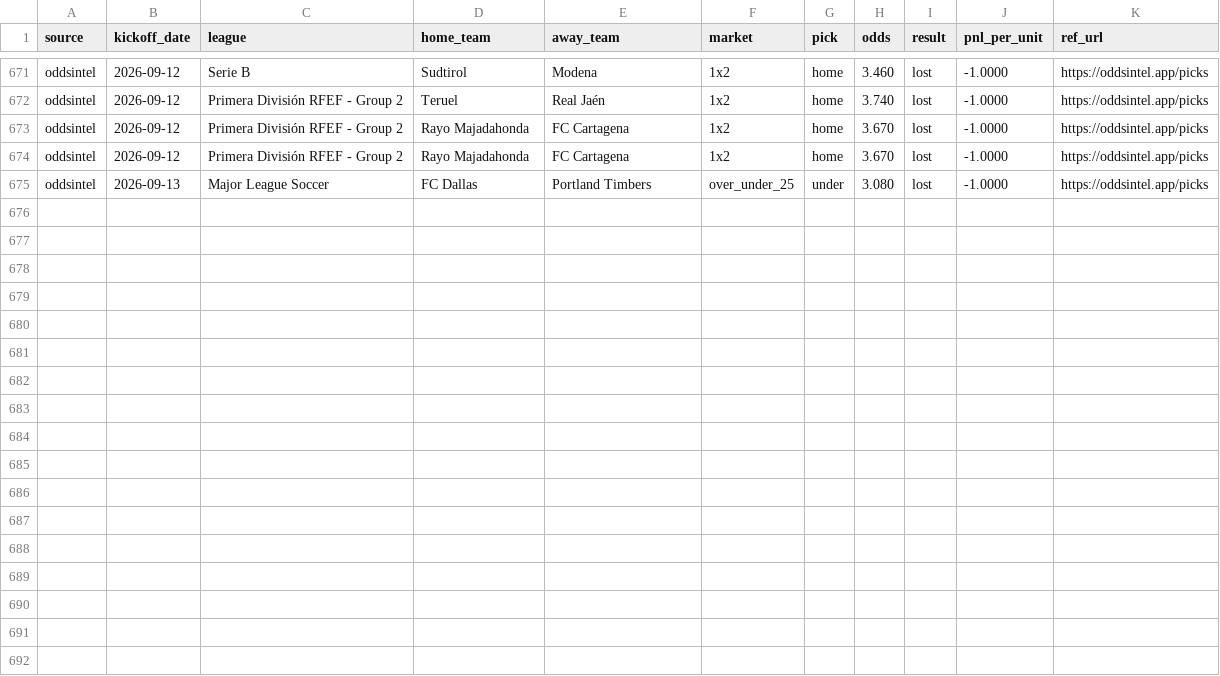
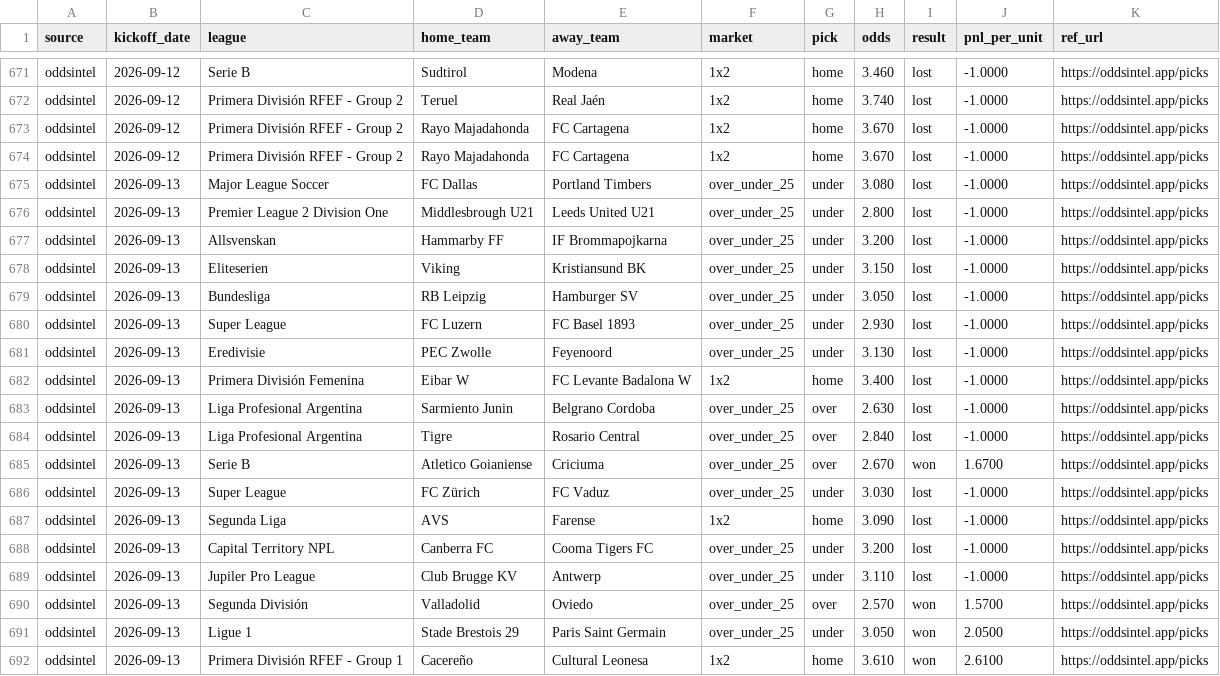
Before and after one commit to msellin/odds-intel-engine, a CSV file: ledger/picks_oddsintel.csv, drawn as a sheet; only a part is shown, gaps mark what is left out; the diff names each change by its address in the sheet, - before the commit and + after, or states it on an @@ line.

```diff
--- a/ledger/picks_oddsintel.csv
+++ b/ledger/picks_oddsintel.csv
+row 676: oddsintel | 2026-09-13 | Premier League 2 Division One | Middlesbrough U21 | Leeds United U21 | over_under_25 | under | 2.800 | lost | -1.0000 | https://oddsintel.app/picks
+row 677: oddsintel | 2026-09-13 | Allsvenskan | Hammarby FF | IF Brommapojkarna | over_under_25 | under | 3.200 | lost | -1.0000 | https://oddsintel.app/picks
+row 678: oddsintel | 2026-09-13 | Eliteserien | Viking | Kristiansund BK | over_under_25 | under | 3.150 | lost | -1.0000 | https://oddsintel.app/picks
+row 679: oddsintel | 2026-09-13 | Bundesliga | RB Leipzig | Hamburger SV | over_under_25 | under | 3.050 | lost | -1.0000 | https://oddsintel.app/picks
+row 680: oddsintel | 2026-09-13 | Super League | FC Luzern | FC Basel 1893 | over_under_25 | under | 2.930 | lost | -1.0000 | https://oddsintel.app/picks
+row 681: oddsintel | 2026-09-13 | Eredivisie | PEC Zwolle | Feyenoord | over_under_25 | under | 3.130 | lost | -1.0000 | https://oddsintel.app/picks
+row 682: oddsintel | 2026-09-13 | Primera División Femenina | Eibar W | FC Levante Badalona W | 1x2 | home | 3.400 | lost | -1.0000 | https://oddsintel.app/picks
+row 683: oddsintel | 2026-09-13 | Liga Profesional Argentina | Sarmiento Junin | Belgrano Cordoba | over_under_25 | over | 2.630 | lost | -1.0000 | https://oddsintel.app/picks
+row 684: oddsintel | 2026-09-13 | Liga Profesional Argentina | Tigre | Rosario Central | over_under_25 | over | 2.840 | lost | -1.0000 | https://oddsintel.app/picks
+row 685: oddsintel | 2026-09-13 | Serie B | Atletico Goianiense | Criciuma | over_under_25 | over | 2.670 | won | 1.6700 | https://oddsintel.app/picks
+row 686: oddsintel | 2026-09-13 | Super League | FC Zürich | FC Vaduz | over_under_25 | under | 3.030 | lost | -1.0000 | https://oddsintel.app/picks
+row 687: oddsintel | 2026-09-13 | Segunda Liga | AVS | Farense | 1x2 | home | 3.090 | lost | -1.0000 | https://oddsintel.app/picks
+row 688: oddsintel | 2026-09-13 | Capital Territory NPL | Canberra FC | Cooma Tigers FC | over_under_25 | under | 3.200 | lost | -1.0000 | https://oddsintel.app/picks
+row 689: oddsintel | 2026-09-13 | Jupiler Pro League | Club Brugge KV | Antwerp | over_under_25 | under | 3.110 | lost | -1.0000 | https://oddsintel.app/picks
+row 690: oddsintel | 2026-09-13 | Segunda División | Valladolid | Oviedo | over_under_25 | over | 2.570 | won | 1.5700 | https://oddsintel.app/picks
+row 691: oddsintel | 2026-09-13 | Ligue 1 | Stade Brestois 29 | Paris Saint Germain | over_under_25 | under | 3.050 | won | 2.0500 | https://oddsintel.app/picks
+row 692: oddsintel | 2026-09-13 | Primera División RFEF - Group 1 | Cacereño | Cultural Leonesa | 1x2 | home | 3.610 | won | 2.6100 | https://oddsintel.app/picks
```
Also changed, not shown: ledger/picks_matched.csv, ledger/picks_winnerodds.csv, 4 other files.
